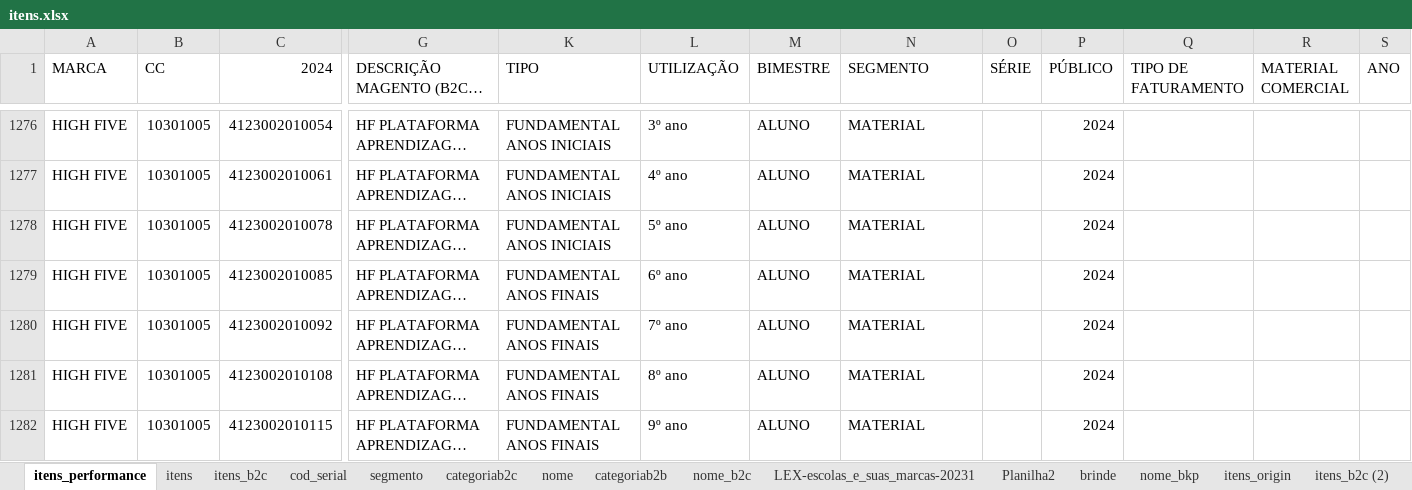
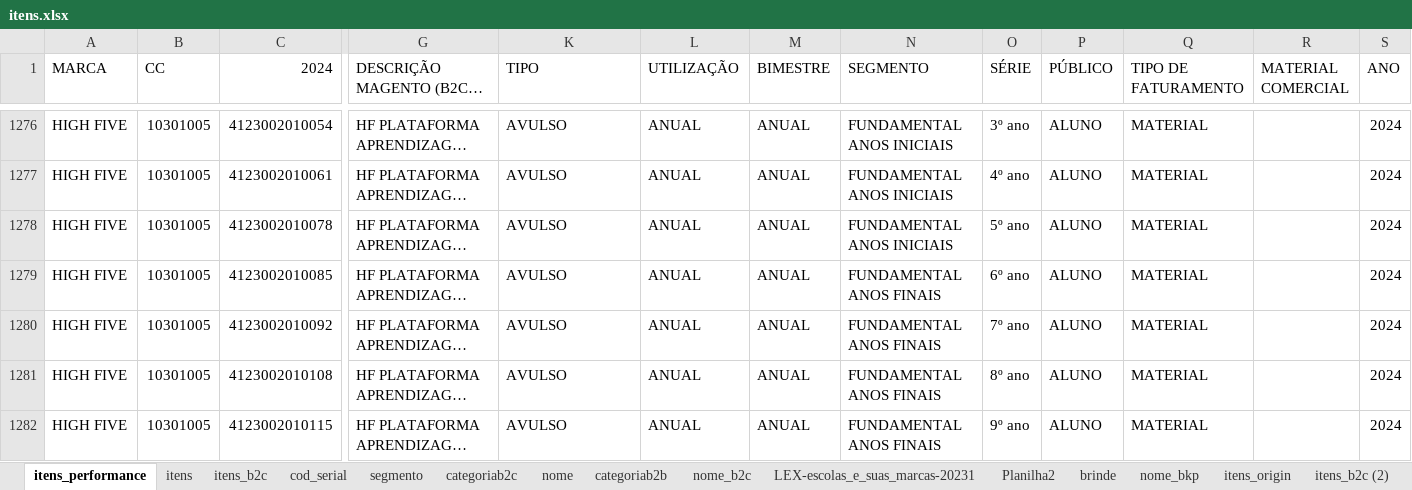
Before and after one commit to andrehsilva/lex-solucao, an Excel workbook: itens.xlsx, sheet itens_performance, drawn as a sheet; only a part is shown, gaps mark what is left out; long unchanged cells end in …; values as stored, in another font and other column widths than the file's, no borders; the diff covers the shown part only; the diff names each change by its address in the sheet, - before the commit and + after, or states it on an @@ line.

```diff
--- a/itens.xlsx (sheet itens_performance)
+++ b/itens.xlsx (sheet itens_performance)
-K1276:K1278 (TIPO): FUNDAMENTAL ANOS INICIAIS
+K1276:K1278 (TIPO): AVULSO
-L1276 (UTILIZAÇÃO): 3º ano
+L1276 (UTILIZAÇÃO): ANUAL
-M1276:M1282 (BIMESTRE): ALUNO
+M1276:M1282 (BIMESTRE): ANUAL
-N1276:N1278 (SEGMENTO): MATERIAL
+N1276:N1278 (SEGMENTO): FUNDAMENTAL ANOS INICIAIS
-O1276 (SÉRIE): (empty)
+O1276 (SÉRIE): 3º ano
-P1276:P1282 (PÚBLICO): 2024
+P1276:P1282 (PÚBLICO): ALUNO
-Q1276:Q1282 (TIPO DE FATURAMENTO): (empty)
+Q1276:Q1282 (TIPO DE FATURAMENTO): MATERIAL
-S1276:S1282 (ANO): (empty)
+S1276:S1282 (ANO): 2024
-L1277 (UTILIZAÇÃO): 4º ano
+L1277 (UTILIZAÇÃO): ANUAL
-O1277 (SÉRIE): (empty)
+O1277 (SÉRIE): 4º ano
-L1278 (UTILIZAÇÃO): 5º ano
+L1278 (UTILIZAÇÃO): ANUAL
-O1278 (SÉRIE): (empty)
+O1278 (SÉRIE): 5º ano
-K1279:K1282 (TIPO): FUNDAMENTAL ANOS FINAIS
+K1279:K1282 (TIPO): AVULSO
-L1279 (UTILIZAÇÃO): 6º ano
+L1279 (UTILIZAÇÃO): ANUAL
-N1279:N1282 (SEGMENTO): MATERIAL
+N1279:N1282 (SEGMENTO): FUNDAMENTAL ANOS FINAIS
-O1279 (SÉRIE): (empty)
+O1279 (SÉRIE): 6º ano
-L1280 (UTILIZAÇÃO): 7º ano
+L1280 (UTILIZAÇÃO): ANUAL
-O1280 (SÉRIE): (empty)
+O1280 (SÉRIE): 7º ano
-L1281 (UTILIZAÇÃO): 8º ano
+L1281 (UTILIZAÇÃO): ANUAL
-O1281 (SÉRIE): (empty)
+O1281 (SÉRIE): 8º ano
-L1282 (UTILIZAÇÃO): 9º ano
+L1282 (UTILIZAÇÃO): ANUAL
-O1282 (SÉRIE): (empty)
+O1282 (SÉRIE): 9º ano
```
Also changed, not shown: 49 hidden or unhidden rows and 40 edited cells elsewhere in this sheet, sheet itens, sheet itens_b2c, 1 other file.
